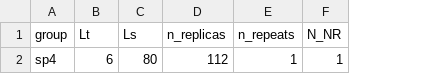
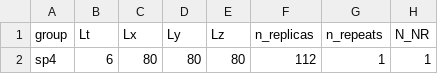
Before and after one commit to fzierler/LLR_HiRep_heatbath_input, a CSV file: input/MareNostrum.csv, drawn as a sheet; only a part is shown; the diff names each change by its address in the sheet, - before the commit and + after, or states it on an @@ line.

```diff
--- a/input/MareNostrum.csv
+++ b/input/MareNostrum.csv
+column D (Ly), row 2: 80
+column E (Lz), row 2: 80
-C1: Ls
+C1: Lx
```
Also changed, not shown: input/MareNostrum_su4.csv, input/dial3.csv, 7 other files.
